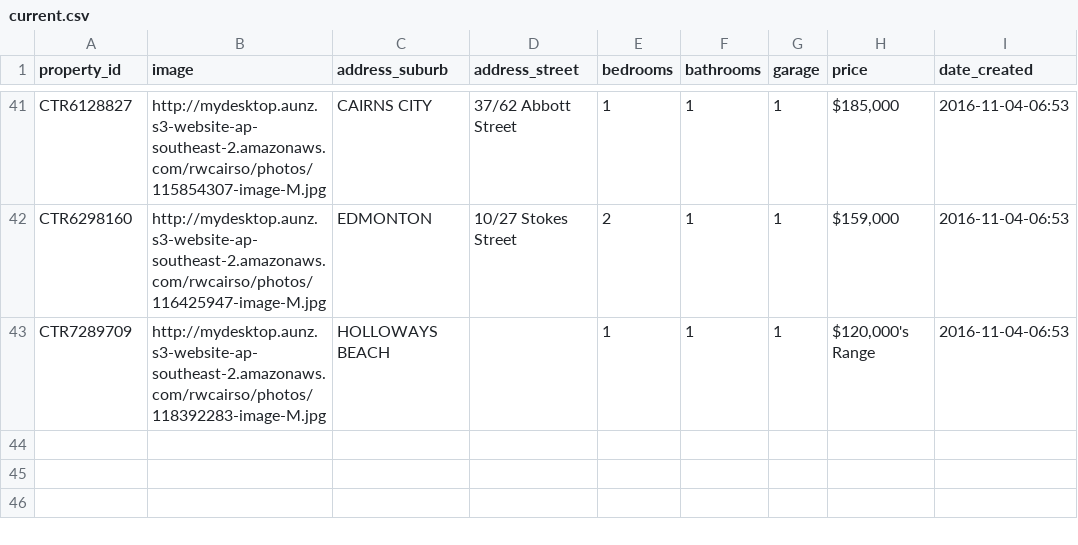
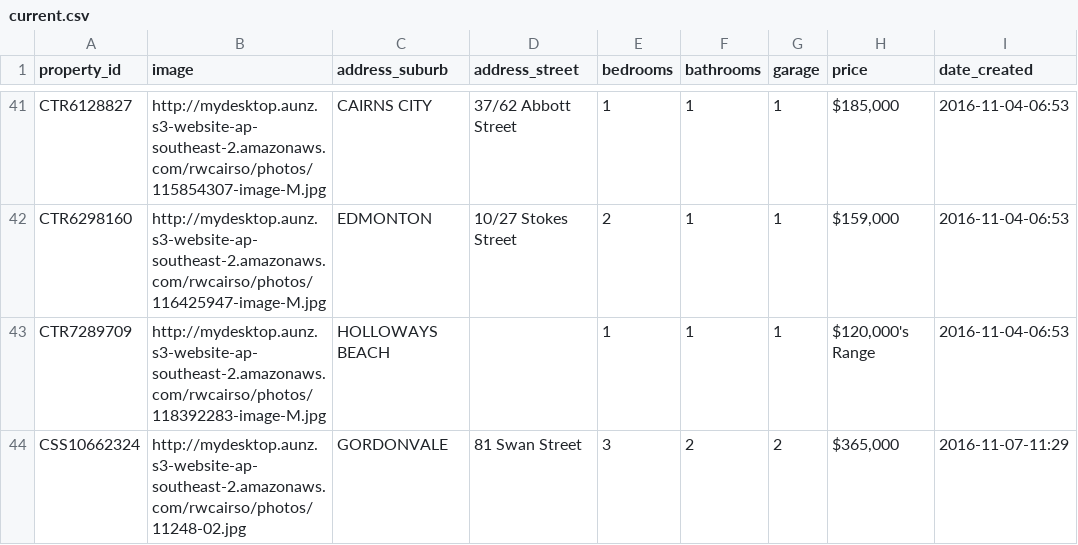
Before and after one commit to callumflack/therese-plath-realestate, a CSV file: _data/current.csv, drawn as a sheet; only a part is shown, gaps mark what is left out; the diff names each change by its address in the sheet, - before the commit and + after, or states it on an @@ line.

```diff
--- a/_data/current.csv
+++ b/_data/current.csv
+row 44: CSS10662324 | http://mydesktop.aunz.s3-website-ap-southeast-2.amazonaws.com/rwcairso/photos/11248-02.jpg | GORDONVALE | 81 Swan Street | 3 | 2 | 2 | $365,000 | 2016-11-07-11:29
```
Also changed, not shown: 1 other file.
